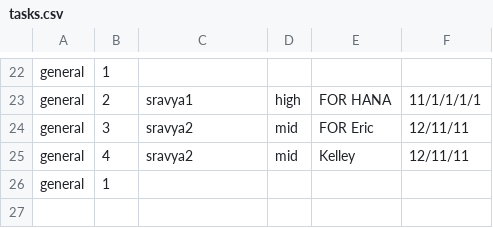
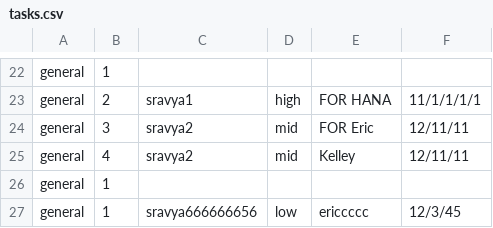
Before and after one commit to licykk/Bitcamp2022, a CSV file: csv_files/tasks.csv, drawn as a sheet; only a part is shown, gaps mark what is left out.

```diff
--- a/csv_files/tasks.csv
+++ b/csv_files/tasks.csv
@@ -26 +26,2 @@ general,4,sravya2,mid,Kelley,12/11/11
 general,1
+general,1,sravya666666656,low,ericcccc,12/3/45
```
Also changed, not shown: 9 other files.
